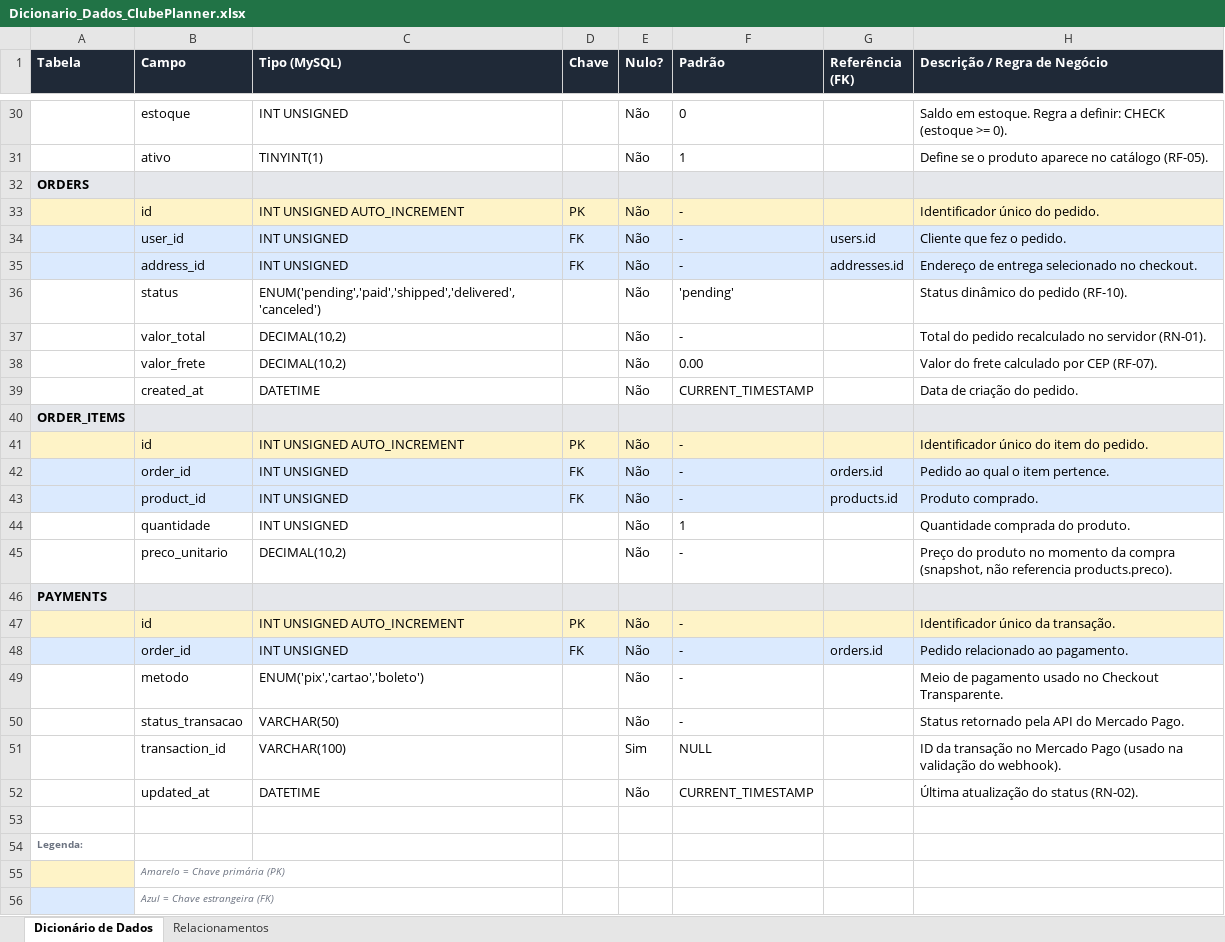
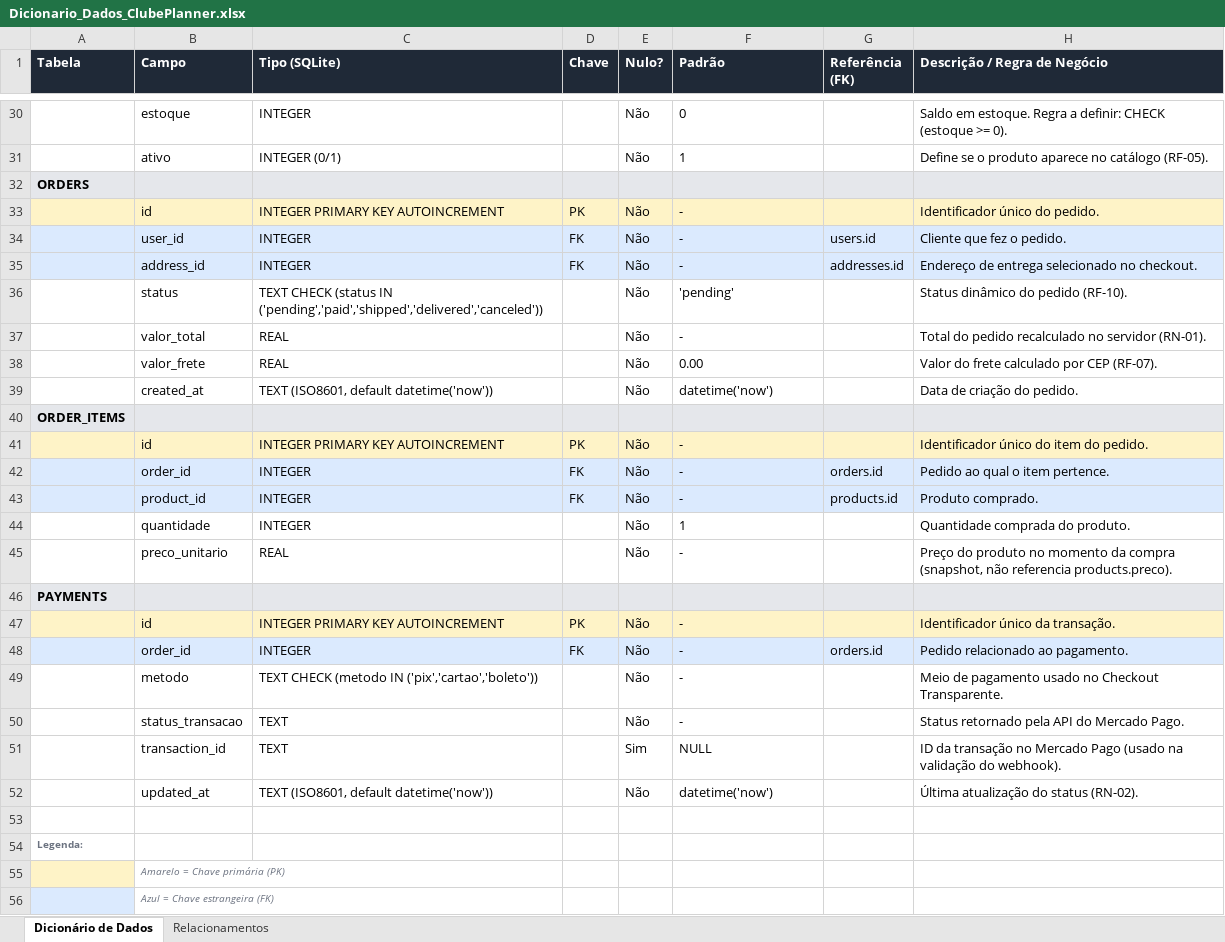
Before and after one commit to NotFelBro/Clube_Planner, an Excel workbook: docs/Dicionario_Dados_ClubePlanner.xlsx, sheet Dicionário de Dados, drawn as a sheet; only a part is shown, gaps mark what is left out; values as stored, in another font and other column widths than the file's, no borders; the diff covers the shown part only; the diff names each change by its address in the sheet, - before the commit and + after, or states it on an @@ line.

Commit message:
Mudança no dicionário de dados: mudança de mySQL para SQL por questões de organização, correção com o role sendo separado ('cliente', 'admin').

```diff
--- a/docs/Dicionario_Dados_ClubePlanner.xlsx (sheet Dicionário de Dados)
+++ b/docs/Dicionario_Dados_ClubePlanner.xlsx (sheet Dicionário de Dados)
-C1: Tipo (MySQL)
+C1: Tipo (SQLite)
-C30 (Tipo (SQLite)): INT UNSIGNED
+C30 (Tipo (SQLite)): INTEGER
-C31 (Tipo (SQLite)): TINYINT(1)
+C31 (Tipo (SQLite)): INTEGER (0/1)
-C33 (Tipo (SQLite)): INT UNSIGNED AUTO_INCREMENT
+C33 (Tipo (SQLite)): INTEGER PRIMARY KEY AUTOINCREMENT
-C34:C35 (Tipo (SQLite)): INT UNSIGNED
+C34:C35 (Tipo (SQLite)): INTEGER
-C36 (Tipo (SQLite)): ENUM('pending','paid','shipped','delivered','canceled')
+C36 (Tipo (SQLite)): TEXT CHECK (status IN ('pending','paid','shipped','delivered','canceled'))
-C37:C38 (Tipo (SQLite)): DECIMAL(10,2)
+C37:C38 (Tipo (SQLite)): REAL
-C39 (Tipo (SQLite)): DATETIME
+C39 (Tipo (SQLite)): TEXT (ISO8601, default datetime('now'))
-F39 (Padrão): CURRENT_TIMESTAMP
+F39 (Padrão): datetime('now')
-C41 (Tipo (SQLite)): INT UNSIGNED AUTO_INCREMENT
+C41 (Tipo (SQLite)): INTEGER PRIMARY KEY AUTOINCREMENT
-C42:C44 (Tipo (SQLite)): INT UNSIGNED
+C42:C44 (Tipo (SQLite)): INTEGER
-C45 (Tipo (SQLite)): DECIMAL(10,2)
+C45 (Tipo (SQLite)): REAL
-C47 (Tipo (SQLite)): INT UNSIGNED AUTO_INCREMENT
+C47 (Tipo (SQLite)): INTEGER PRIMARY KEY AUTOINCREMENT
-C48 (Tipo (SQLite)): INT UNSIGNED
+C48 (Tipo (SQLite)): INTEGER
-C49 (Tipo (SQLite)): ENUM('pix','cartao','boleto')
+C49 (Tipo (SQLite)): TEXT CHECK (metodo IN ('pix','cartao','boleto'))
-C50 (Tipo (SQLite)): VARCHAR(50)
+C50 (Tipo (SQLite)): TEXT
-C51 (Tipo (SQLite)): VARCHAR(100)
+C51 (Tipo (SQLite)): TEXT
-C52 (Tipo (SQLite)): DATETIME
+C52 (Tipo (SQLite)): TEXT (ISO8601, default datetime('now'))
-F52 (Padrão): CURRENT_TIMESTAMP
+F52 (Padrão): datetime('now')
```
Also changed, not shown: 23 edited cells elsewhere in this sheet.
